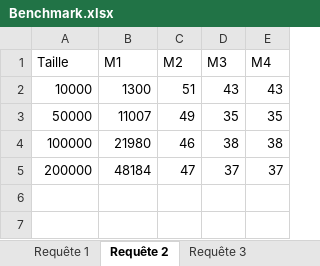
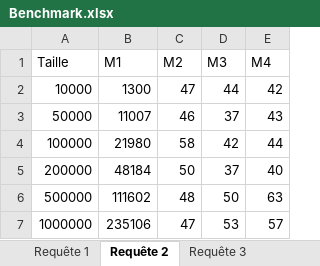
Before and after one commit to mathieuaime/zz3-oracle-nosql, an Excel workbook: Benchmark.xlsx, sheet Requête 2, drawn as a sheet; values as stored, in another font and other column widths than the file's, no borders; charts and pictures and table styles not drawn; the diff names each change by its address in the sheet, - before the commit and + after, or states it on an @@ line.

```diff
--- a/Benchmark.xlsx (sheet Requête 2)
+++ b/Benchmark.xlsx (sheet Requête 2)
-C2 (M2): 51
+C2 (M2): 47
-D2 (M3): 43
+D2 (M3): 44
-E2 (M4): 43
+E2 (M4): 42
-C3 (M2): 49
+C3 (M2): 46
-D3 (M3): 35
+D3 (M3): 37
-E3 (M4): 35
+E3 (M4): 43
-C4 (M2): 46
+C4 (M2): 58
-D4 (M3): 38
+D4 (M3): 42
-E4 (M4): 38
+E4 (M4): 44
-C5 (M2): 47
+C5 (M2): 50
-E5 (M4): 37
+E5 (M4): 40
+row 6: 500000 | 111602 | 48 | 50 | 63
+row 7: 1000000 | 235106 | 47 | 53 | 57
```
Also changed, not shown: sheet Modélisation 2, sheet Modélisation 4, sheet Modélisation 3, sheet Requête 6, sheet Requête 3, sheet Requête 5, 3 more sheets, formulas that keep their value, charts or pictures.
